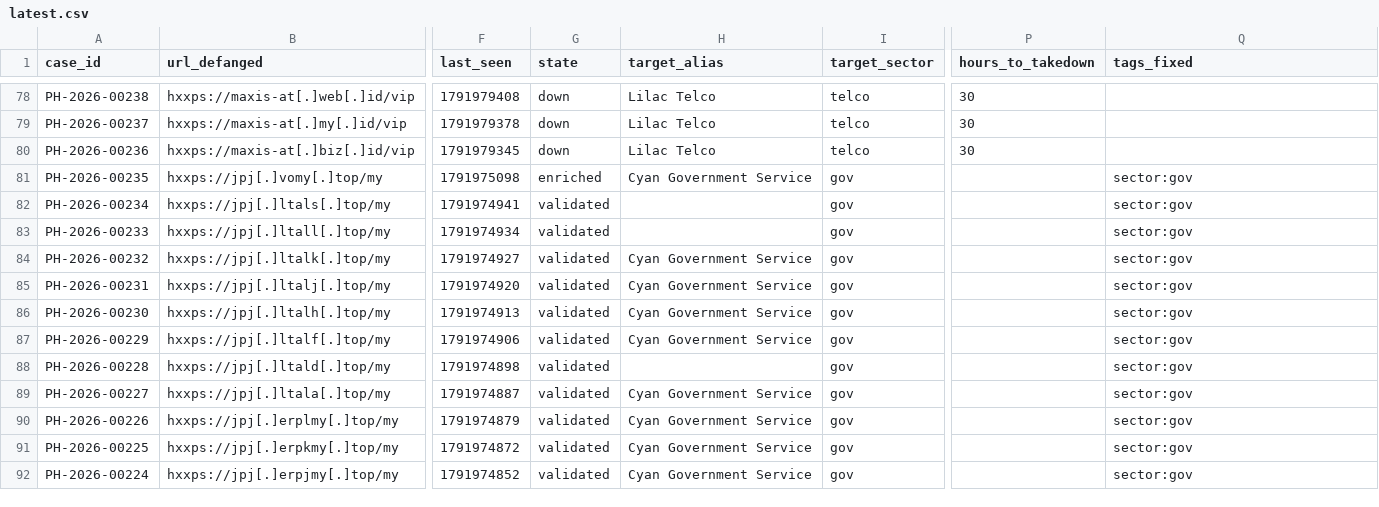
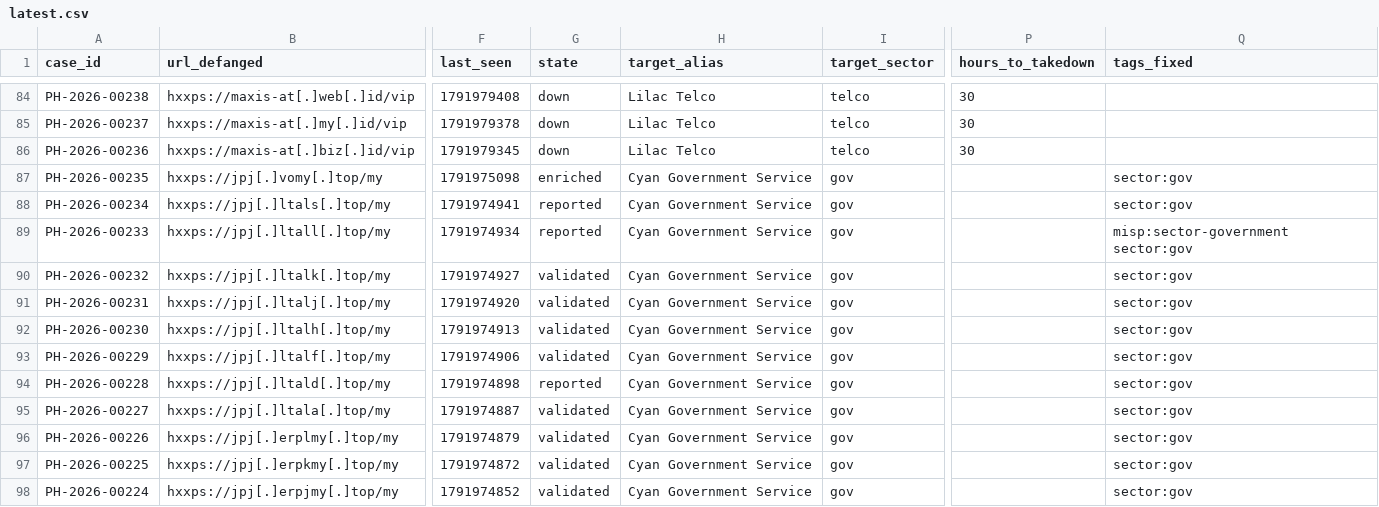
Before and after one commit to rectifyq/phishhunt-feed, a CSV file: feeds/latest.csv, drawn as a sheet; only a part is shown, gaps mark what is left out; addresses are those after the commit; the diff covers the shown part only; the diff names each change by its address in the sheet, - before the commit and + after, or states it on an @@ line.

```diff
--- a/feeds/latest.csv
+++ b/feeds/latest.csv
-G88:G89 (state): validated
+G88:G89 (state): reported
-H88:H89 (target_alias): (empty)
+H88:H89 (target_alias): Cyan Government Service
-Q89 (tags_fixed): sector:gov
+Q89 (tags_fixed): misp:sector-government sector:gov
-G94 (state): validated
+G94 (state): reported
-H94 (target_alias): (empty)
+H94 (target_alias): Cyan Government Service
```
Also changed, not shown: 8 added rows and 15 edited cells elsewhere in this file, 1 other file.
